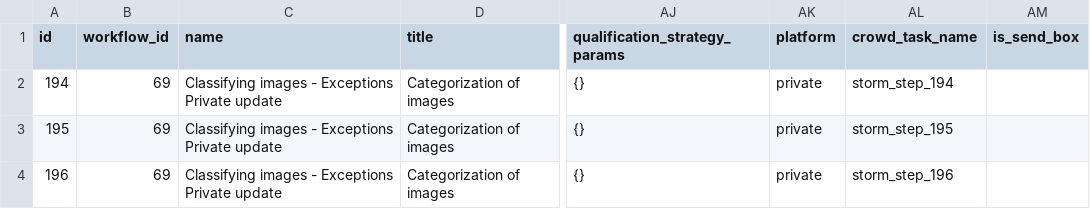
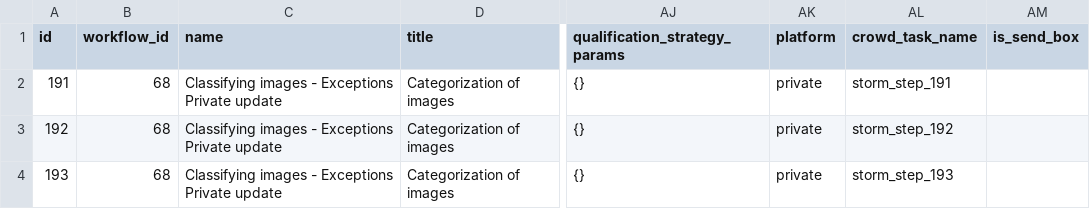
Before and after one commit to 300bisht/friday_app, a CSV file: crowdcigar_wf/Classifying images (copy) (copy).csv, drawn as a sheet; only a part is shown, gaps mark what is left out; the diff names each change by its address in the sheet, - before the commit and + after, or states it on an @@ line.

Commit message:
frist commit for test branch

```diff
--- a/crowdcigar_wf/Classifying images (copy) (copy).csv
+++ b/crowdcigar_wf/Classifying images (copy) (copy).csv
-A2 (id): 194
+A2 (id): 191
-B2:B4 (workflow_id): 69
+B2:B4 (workflow_id): 68
-AL2 (crowd_task_name): storm_step_194
+AL2 (crowd_task_name): storm_step_191
-A3 (id): 195
+A3 (id): 192
-AL3 (crowd_task_name): storm_step_195
+AL3 (crowd_task_name): storm_step_192
-A4 (id): 196
+A4 (id): 193
-AL4 (crowd_task_name): storm_step_196
+AL4 (crowd_task_name): storm_step_193
```
